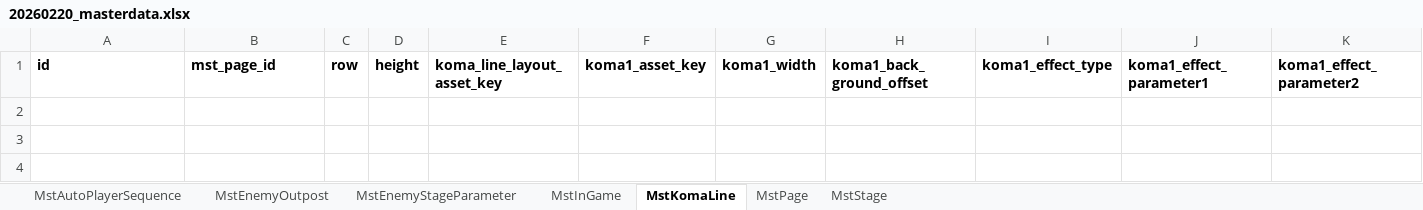
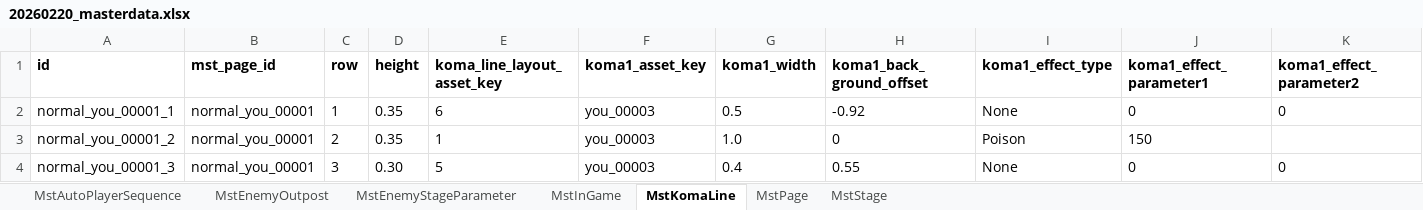
Before and after one commit to Wonderplanet/glow-brain, an Excel workbook: domain/tasks/masterdata-entry/masterdata-ingame-creator/20260220_104212_normal_you_00001/generated/xlsx/20260220_masterdata.xlsx, sheet MstKomaLine, drawn as a sheet; only a part is shown; values as stored, in another font and other column widths than the file's, no borders; rows hold the shown columns only; the diff names each change by its address in the sheet, - before the commit and + after, or states it on an @@ line.

```diff
--- a/domain/tasks/masterdata-entry/masterdata-ingame-creator/20260220_104212_normal_you_00001/generated/xlsx/20260220_masterdata.xlsx (sheet MstKomaLine)
+++ b/domain/tasks/masterdata-entry/masterdata-ingame-creator/20260220_104212_normal_you_00001/generated/xlsx/20260220_masterdata.xlsx (sheet MstKomaLine)
+row 2: normal_you_00001_1 | normal_you_00001 | 1 | 0.35 | 6 | you_00003 | 0.5 | -0.92 | None | 0 | 0
+row 3: normal_you_00001_2 | normal_you_00001 | 2 | 0.35 | 1 | you_00003 | 1.0 | 0 | Poison | 150
+row 4: normal_you_00001_3 | normal_you_00001 | 3 | 0.30 | 5 | you_00003 | 0.4 | 0.55 | None | 0 | 0
```
Also changed, not shown: sheet MstAutoPlayerSequence, sheet MstEnemyStageParameter, sheet MstStage, sheet MstInGame, sheet MstEnemyOutpost, sheet MstPage.
